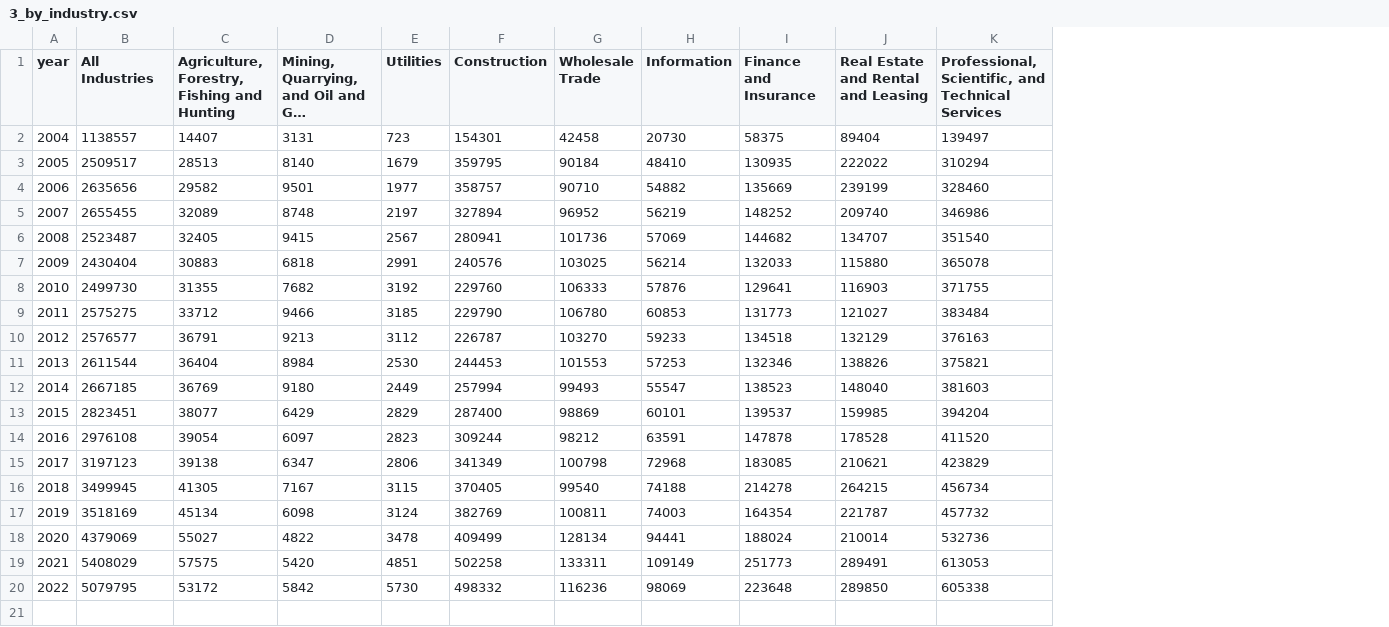
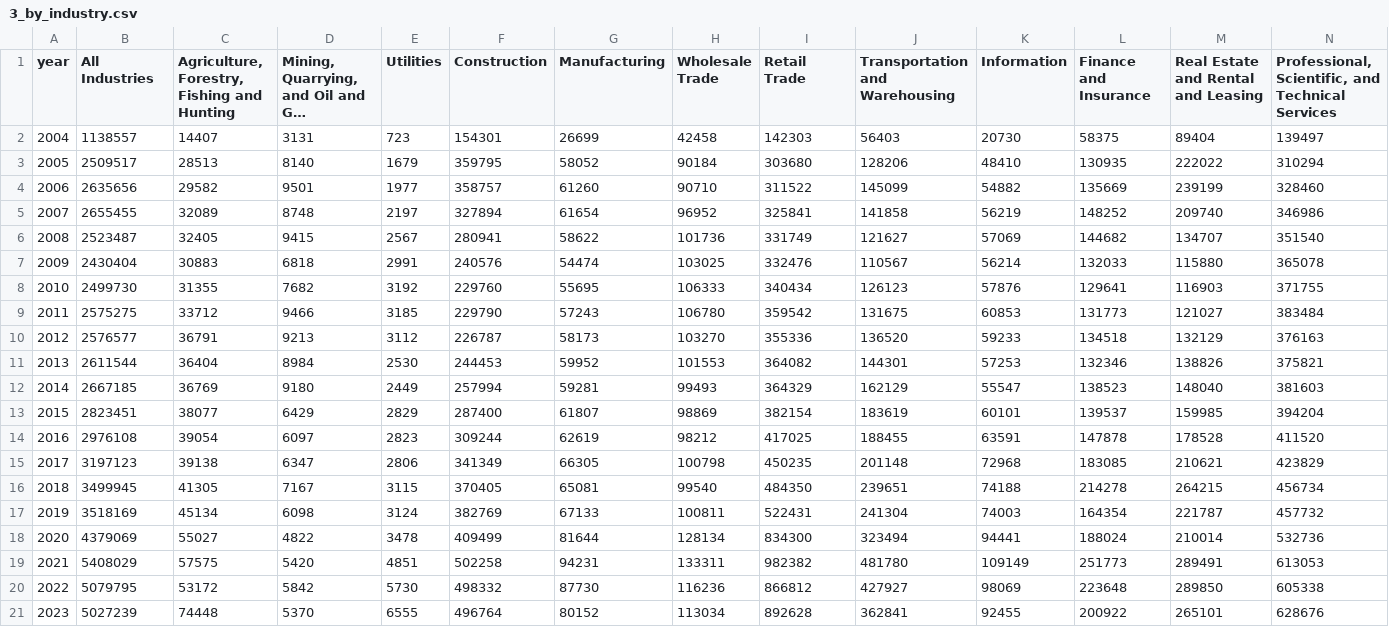
Before and after one commit to code4policy/2024-A1-SME-Financing, a CSV file: BAviz/datasets/3_by_industry.csv, drawn as a sheet; only a part is shown; long unchanged cells end in …; rows hold the shown columns only; the diff names each change by its address in the sheet, - before the commit and + after, or states it on an @@ line.

```diff
--- a/BAviz/datasets/3_by_industry.csv
+++ b/BAviz/datasets/3_by_industry.csv
+column G (Manufacturing), rows 2-20: 26699 | 58052 | 61260 | 61654 | 58622 | 54474 | 55695 | 57243 | 58173 | 59952 | 59281 | 61807 | 62619 | 66305 | 65081 | 67133 | 81644 | 94231 | 87730
+column I (Retail Trade), rows 2-20: 142303 | 303680 | 311522 | 325841 | 331749 | 332476 | 340434 | 359542 | 355336 | 364082 | 364329 | 382154 | 417025 | 450235 | 484350 | 522431 | 834300 | 982382 | 866812
+column J (Transportation and Warehousing), rows 2-20: 56403 | 128206 | 145099 | 141858 | 121627 | 110567 | 126123 | 131675 | 136520 | 144301 | 162129 | 183619 | 188455 | 201148 | 239651 | 241304 | 323494 | 481780 | 427927
+row 21: 2023 | 5027239 | 74448 | 5370 | 6555 | 496764 | 80152 | 113034 | 892628 | 362841 | 92455 | 200922 | 265101 | 628676
```
Also changed, not shown: BAviz/datasets/2_by_state.csv, 4 other files.
